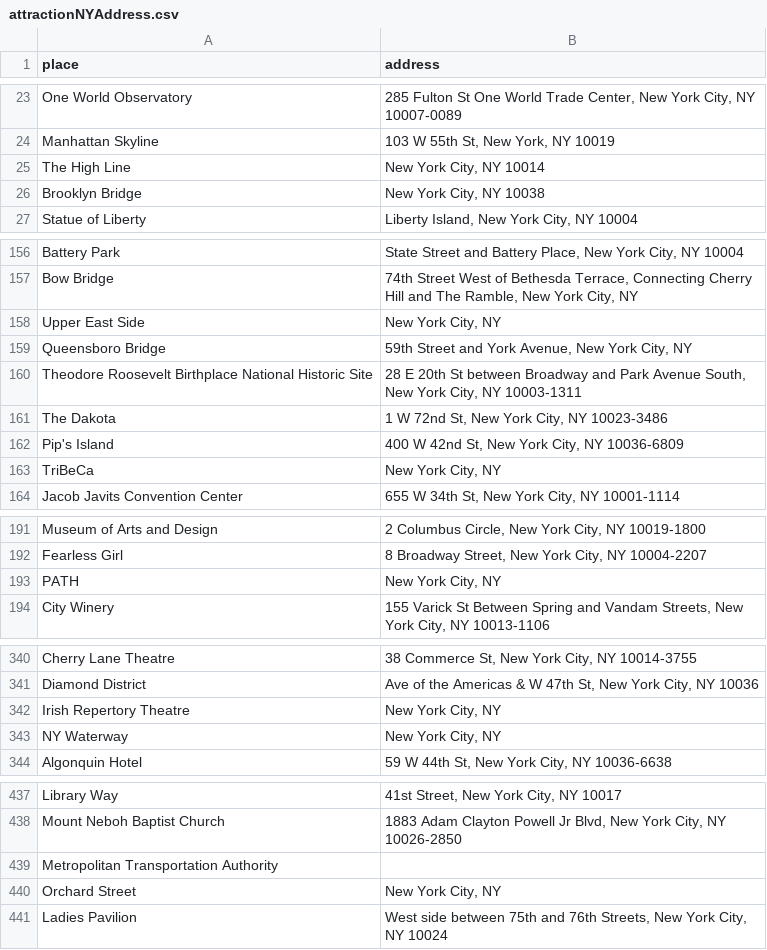
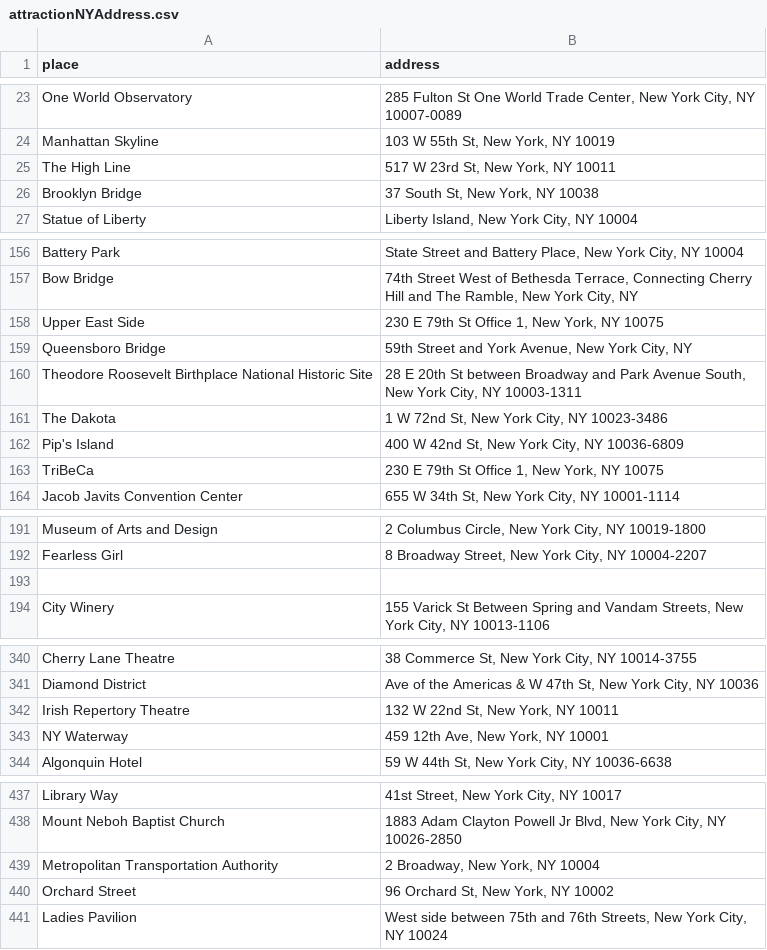
Before and after one commit to Dylan-Hampton/Semantic-Visit-Aware-Recommendation-of-Hotels, a CSV file: Backend/PaDOC-Query/TripAdvisorCrawler/attractionNYAddress.csv, drawn as a sheet; only a part is shown, gaps mark what is left out; the diff covers the shown part only.

Commit message:
added addresses to attractionNYAdress.csv

```diff
--- a/Backend/PaDOC-Query/TripAdvisorCrawler/attractionNYAddress.csv
+++ b/Backend/PaDOC-Query/TripAdvisorCrawler/attractionNYAddress.csv
@@ -24,4 +24,4 @@ One World Observatory,"285 Fulton St One World Trade Center, New York City, NY 1
 Manhattan Skyline,"103 W 55th St, New York, NY 10019"
-The High Line,"New York City, NY 10014"
-Brooklyn Bridge,"New York City, NY 10038"
+The High Line,"517 W 23rd St, New York, NY 10011"
+Brooklyn Bridge,"37 South St, New York, NY 10038"
 Statue of Liberty,"Liberty Island, New York City, NY 10004"
@@ -157,3 +157,3 @@ Battery Park,"State Street and Battery Place, New York City, NY 10004"
 Bow Bridge,"74th Street West of Bethesda Terrace, Connecting Cherry Hill and The Ramble, New York City, NY"
-Upper East Side,"New York City, NY"
+Upper East Side,"230 E 79th St Office 1, New York, NY 10075"
 Queensboro Bridge,"59th Street and York Avenue, New York City, NY"
@@ -162,3 +162,3 @@ The Dakota,"1 W 72nd St, New York City, NY 10023-3486"
 Pip's Island,"400 W 42nd St, New York City, NY 10036-6809"
-TriBeCa,"New York City, NY"
+TriBeCa,"230 E 79th St Office 1, New York, NY 10075"
 Jacob Javits Convention Center,"655 W 34th St, New York City, NY 10001-1114"
@@ -192,3 +192,3 @@ Museum of Arts and Design,"2 Columbus Circle, New York City, NY 10019-1800"
 Fearless Girl,"8 Broadway Street, New York City, NY 10004-2207"
-PATH,"New York City, NY"
+,
 City Winery,"155 Varick St Between Spring and Vandam Streets, New York City, NY 10013-1106"
@@ -341,4 +341,4 @@ Cherry Lane Theatre,"38 Commerce St, New York City, NY 10014-3755"
 Diamond District,"Ave of the Americas & W 47th St, New York City, NY 10036"
-Irish Repertory Theatre,"New York City, NY"
-NY Waterway,"New York City, NY"
+Irish Repertory Theatre,"132 W 22nd St, New York, NY 10011"
+NY Waterway,"459 12th Ave, New York, NY 10001"
 Algonquin Hotel,"59 W 44th St, New York City, NY 10036-6638"
@@ -438,4 +438,4 @@ Library Way,"41st Street, New York City, NY 10017"
 Mount Neboh Baptist Church,"1883 Adam Clayton Powell Jr Blvd, New York City, NY 10026-2850"
-Metropolitan Transportation Authority,
-Orchard Street,"New York City, NY"
+Metropolitan Transportation Authority," 2 Broadway, New York, NY 10004"
+Orchard Street,"96 Orchard St, New York, NY 10002"
 Ladies Pavilion,"West side between 75th and 76th Streets, New York City, NY 10024"
```
Also changed, not shown: 15 edited cells elsewhere in this file.
